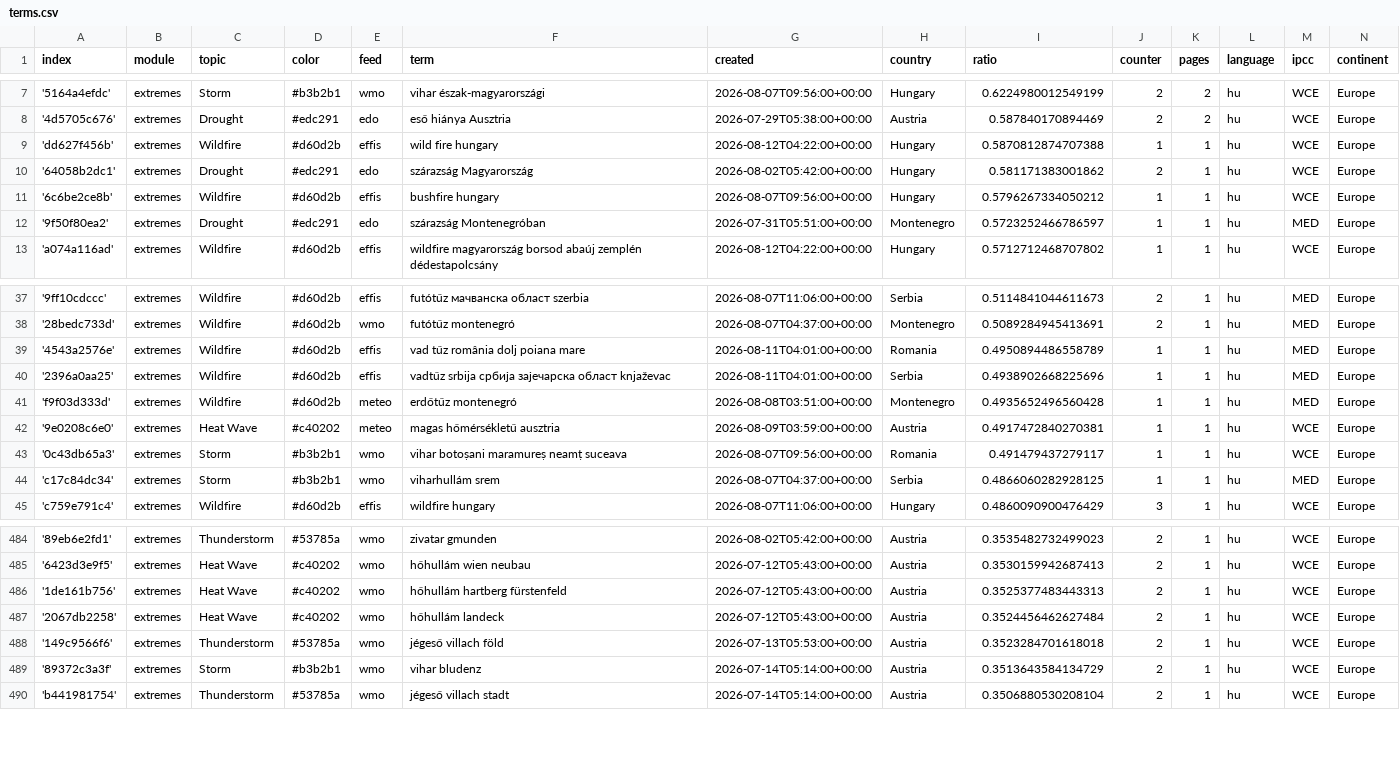
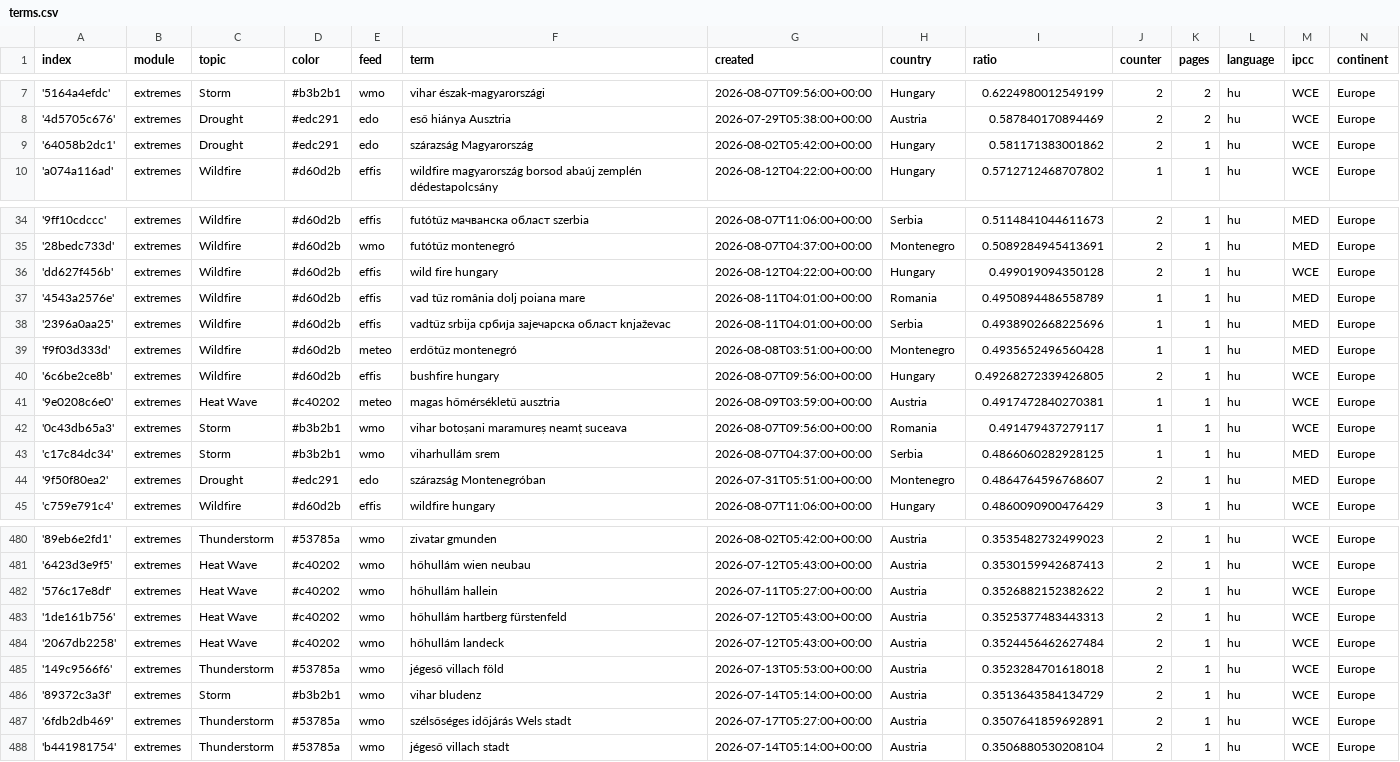
Before and after one commit to jens-news/hungarianExtremes, a CSV file: terms.csv, drawn as a sheet; only a part is shown, gaps mark what is left out; removed rows and columns are numbered as before the commit, all else as after; the diff covers the shown part only; the diff names each change by its address in the sheet, - before the commit and + after, or states it on an @@ line.

Commit message:
Commit from GitHub Actions (harvest:0.0)

```diff
--- a/terms.csv
+++ b/terms.csv
-row 9: 'dd627f456b' | extremes | Wildfire | #d60d2b | effis | wild fire hungary | 2026-08-12T04:22:00+00:00 | Hungary | 0.5870812874707388 | 1 | 1 | hu | WCE | Europe
-row 11: '6c6be2ce8b' | extremes | Wildfire | #d60d2b | effis | bushfire hungary | 2026-08-07T09:56:00+00:00 | Hungary | 0.5796267334050212 | 1 | 1 | hu | WCE | Europe
-row 12: '9f50f80ea2' | extremes | Drought | #edc291 | edo | szárazság Montenegróban | 2026-07-31T05:51:00+00:00 | Montenegro | 0.5723252466786597 | 1 | 1 | hu | MED | Europe
+row 36: 'dd627f456b' | extremes | Wildfire | #d60d2b | effis | wild fire hungary | 2026-08-12T04:22:00+00:00 | Hungary | 0.499019094350128 | 2 | 1 | hu | WCE | Europe
+row 40: '6c6be2ce8b' | extremes | Wildfire | #d60d2b | effis | bushfire hungary | 2026-08-07T09:56:00+00:00 | Hungary | 0.49268272339426805 | 2 | 1 | hu | WCE | Europe
+row 44: '9f50f80ea2' | extremes | Drought | #edc291 | edo | szárazság Montenegróban | 2026-07-31T05:51:00+00:00 | Montenegro | 0.4864764596768607 | 2 | 1 | hu | MED | Europe
+row 482: '576c17e8df' | extremes | Heat Wave | #c40202 | wmo | hőhullám hallein | 2026-07-11T05:27:00+00:00 | Austria | 0.3526882152382622 | 2 | 1 | hu | WCE | Europe
+row 487: '6fdb2db469' | extremes | Thunderstorm | #53785a | wmo | szélsőséges időjárás Wels stadt | 2026-07-17T05:27:00+00:00 | Austria | 0.3507641859692891 | 2 | 1 | hu | WCE | Europe
```
Also changed, not shown: 2 added rows and 4 removed rows elsewhere in this file.
